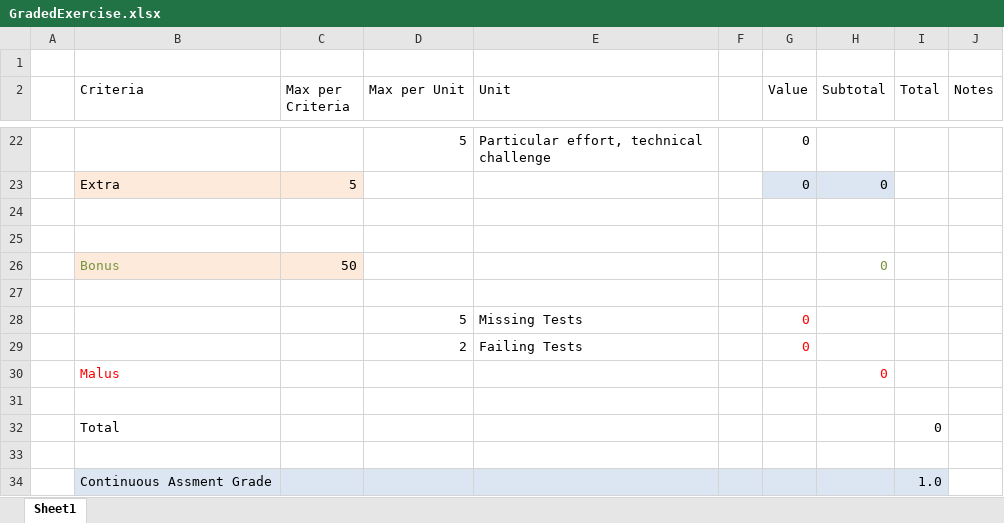
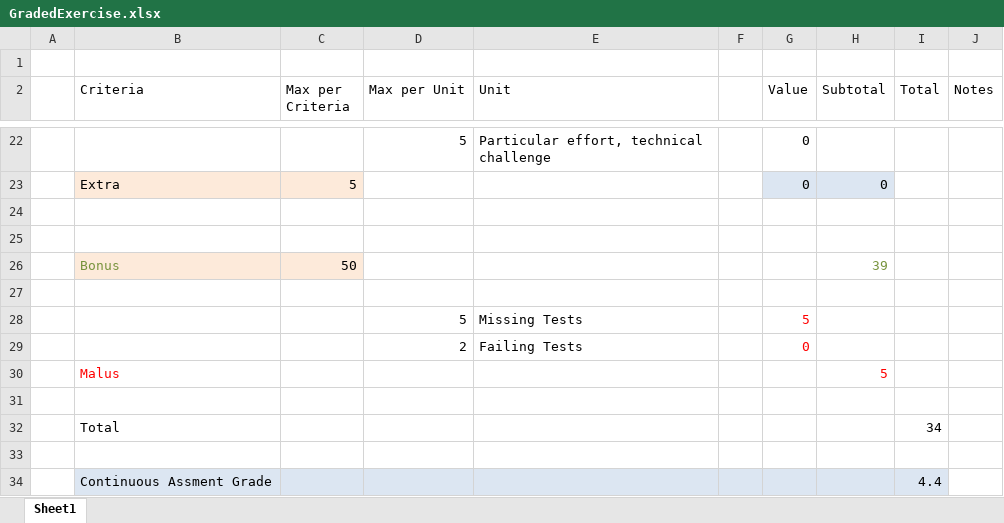
Before and after one commit to Wanyufo/FHNW_SWA_Bibliothek, an Excel workbook: GradedExercise.xlsx, sheet Sheet1, drawn as a sheet; only a part is shown, gaps mark what is left out; values as stored, in another font and other column widths than the file's, no borders; the diff covers the shown part only; the diff names each change by its address in the sheet, - before the commit and + after, or states it on an @@ line.

```diff
--- a/GradedExercise.xlsx (sheet Sheet1)
+++ b/GradedExercise.xlsx (sheet Sheet1)
-H26 (Subtotal): 0
+H26 (Subtotal): 39
-G28 (Value): 0
+G28 (Value): 5
-H30 (Subtotal): 0
+H30 (Subtotal): 5
-I32 (Total): 0
+I32 (Total): 34
-I34 (Total): 1.0
+I34 (Total): 4.4
```
Also changed, not shown: 20 edited cells elsewhere in this sheet, 1 other file.
